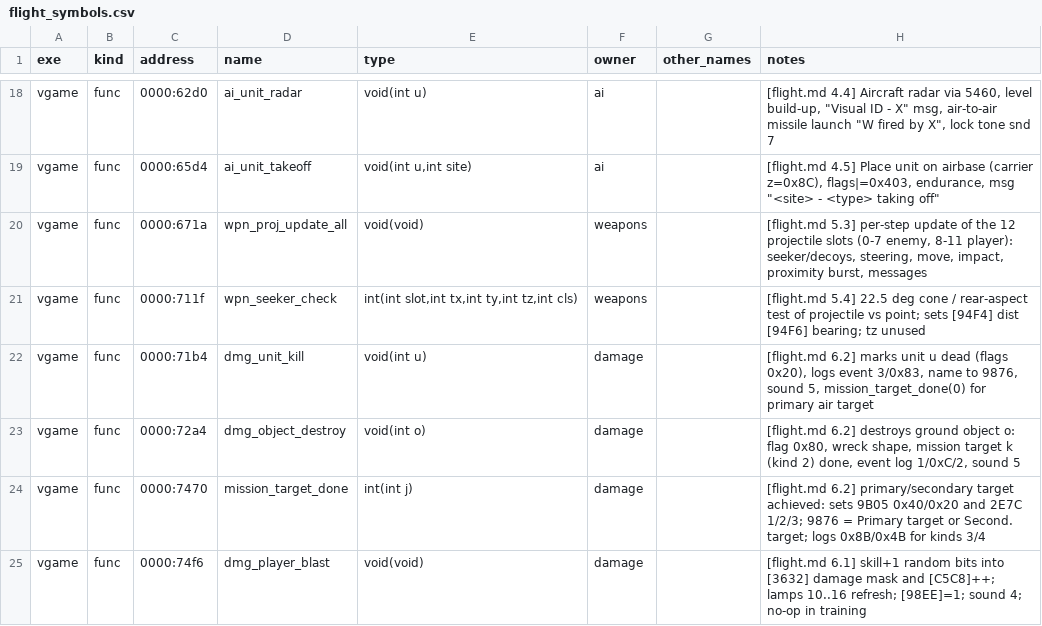
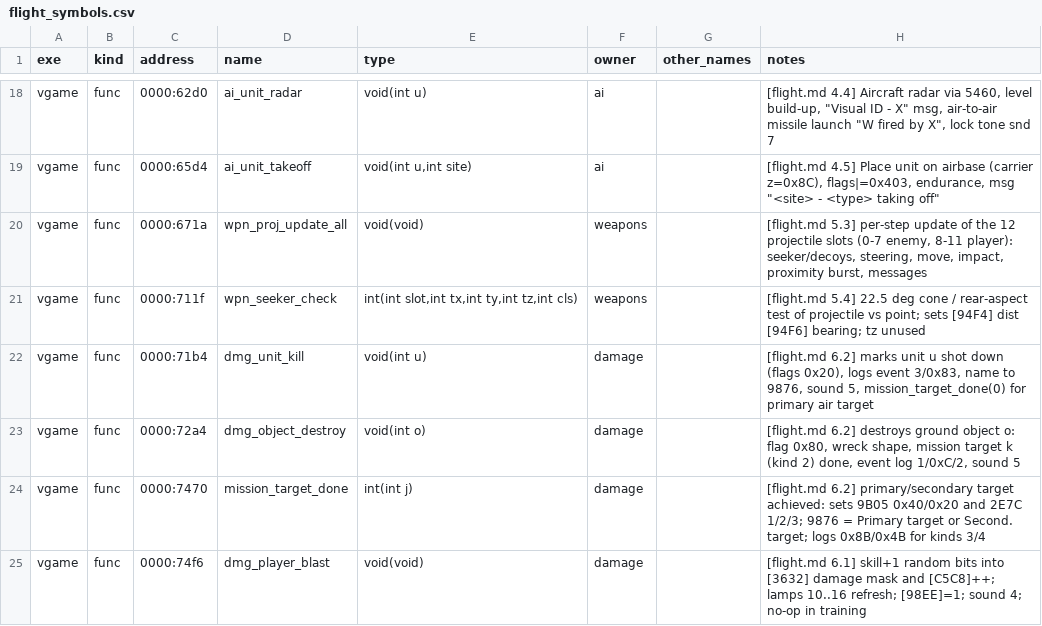
Before and after one commit to kylofon/F117-2, a CSV file: port/spec/flight_symbols.csv, drawn as a sheet; only a part is shown, gaps mark what is left out.

```diff
--- a/port/spec/flight_symbols.csv
+++ b/port/spec/flight_symbols.csv
@@ -21,3 +21,3 @@ vgame,func,0000:671a,wpn_proj_update_all,void(void),weapons,,"[flight.md 5.3] pe
 vgame,func,0000:711f,wpn_seeker_check,"int(int slot,int tx,int ty,int tz,int cls)",weapons,,[flight.md 5.4] 22.5 deg cone / rear-aspect test of projectile vs point; sets [94F4] dist [94F6] bearing; tz unused
-vgame,func,0000:71b4,dmg_unit_kill,void(int u),damage,,"[flight.md 6.2] marks unit u dead (flags 0x20), logs event 3/0x83, name to 9876, sound 5, mission_target_done(0) for primary air target"
+vgame,func,0000:71b4,dmg_unit_kill,void(int u),damage,,"[flight.md 6.2] marks unit u shot down (flags 0x20), logs event 3/0x83, name to 9876, sound 5, mission_target_done(0) for primary air target"
 vgame,func,0000:72a4,dmg_object_destroy,void(int o),damage,,"[flight.md 6.2] destroys ground object o: flag 0x80, wreck shape, mission target k (kind 2) done, event log 1/0xC/2, sound 5"
```
Also changed, not shown: port/symbols.csv, 16 other files.
